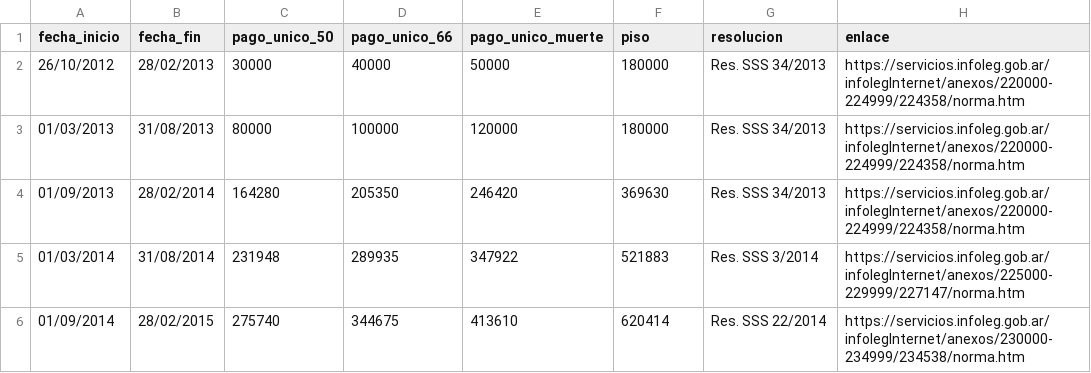
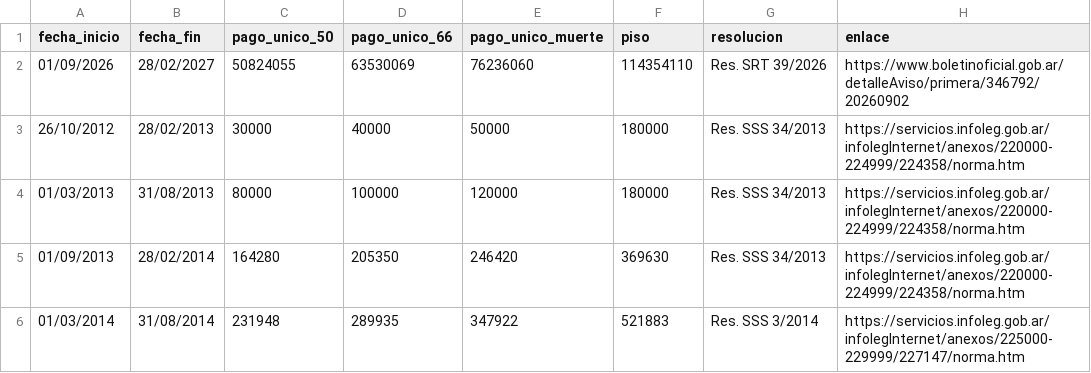
Before and after one commit to tribunaldeltrabajo/sistema_tribunal, a CSV file: data/dataset_actualizacionesSRT.csv, drawn as a sheet; only a part is shown; the shorter side is filled out with more unchanged rows.

Commit message:
Update dataset_actualizacionesSRT.csv

```diff
--- a/data/dataset_actualizacionesSRT.csv
+++ b/data/dataset_actualizacionesSRT.csv
@@ -1,2 +1,3 @@
 fecha_inicio,fecha_fin,pago_unico_50,pago_unico_66,pago_unico_muerte,piso,resolucion,enlace
+01/09/2026,28/02/2027,50824055,63530069,76236060,114354110,Res. SRT 39/2026,https://www.boletinoficial.gob.ar/detalleAviso/primera/346792/20260902
 26/10/2012,28/02/2013,30000,40000,50000,180000,Res. SSS 34/2013,https://servicios.infoleg.gob.ar/infolegInternet/anexos/220000-224999/224358/norma.htm
```
